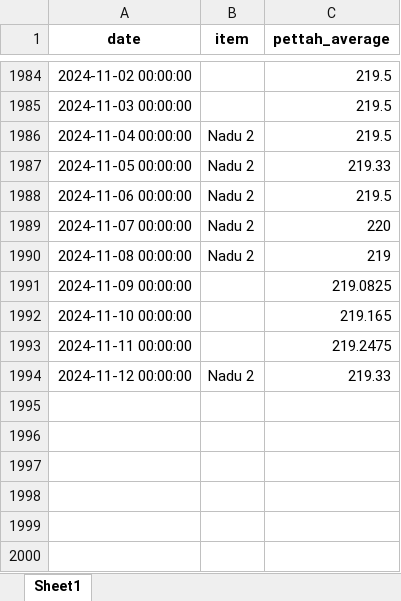
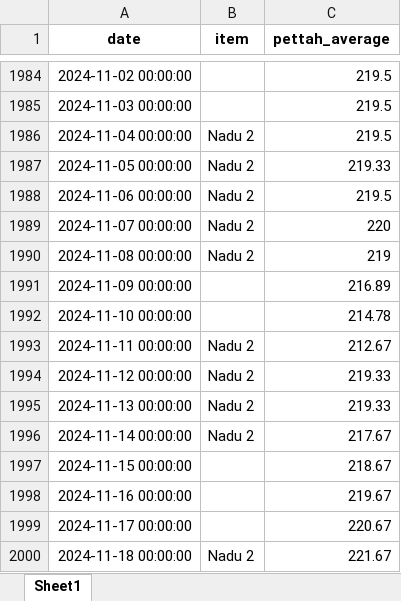
Before and after one commit to venura-Pussella/Nadu_2-Food-Price-Prediction, an Excel workbook: artifacts/data_ingestion/Lstm_Dates.xlsx, sheet Sheet1, drawn as a sheet; only a part is shown, gaps mark what is left out; values as stored, in another font and other column widths than the file's, no borders; the diff names each change by its address in the sheet, - before the commit and + after, or states it on an @@ line.

```diff
--- a/artifacts/data_ingestion/Lstm_Dates.xlsx (sheet Sheet1)
+++ b/artifacts/data_ingestion/Lstm_Dates.xlsx (sheet Sheet1)
-C1991 (pettah_average): 219.0825
+C1991 (pettah_average): 216.89
-C1992 (pettah_average): 219.165
+C1992 (pettah_average): 214.78
-B1993 (item): (empty)
+B1993 (item): Nadu 2
-C1993 (pettah_average): 219.2475
+C1993 (pettah_average): 212.67
+row 1995: 2024-11-13 00:00:00 | Nadu 2 | 219.33
+row 1996: 2024-11-14 00:00:00 | Nadu 2 | 217.67
+row 1997: 2024-11-15 00:00:00 |  | 218.67
+row 1998: 2024-11-16 00:00:00 |  | 219.67
+row 1999: 2024-11-17 00:00:00 |  | 220.67
+row 2000: 2024-11-18 00:00:00 | Nadu 2 | 221.67
```
Also changed, not shown: artifacts/data_preprocessing/Lstm_data_preprocessed.xlsx, artifacts/data_transformation/lstm_transformed.xlsx, 17 other files.
